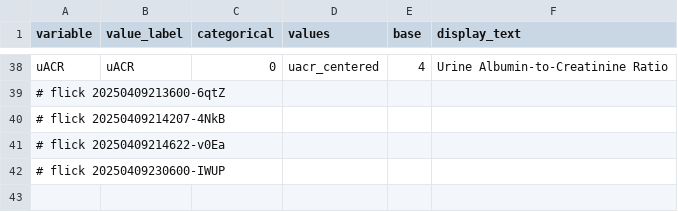
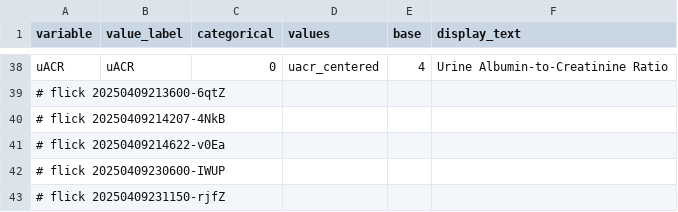
Before and after one commit to abikesa/false-font, a CSV file: kitabo/ensi/testbin/test3/assets/csv/variable.csv, drawn as a sheet; only a part is shown, gaps mark what is left out.

Commit message:
kitabo/ensi/testbin/test3/assets/csv/variable.csv

```diff
--- a/kitabo/ensi/testbin/test3/assets/csv/variable.csv
+++ b/kitabo/ensi/testbin/test3/assets/csv/variable.csv
@@ -42 +42,2 @@ uACR,uACR,0,uacr_centered,4,Urine Albumin-to-Creatinine Ratio
 # flick 20250409230600-IWUP
+# flick 20250409231150-rjfZ
```
